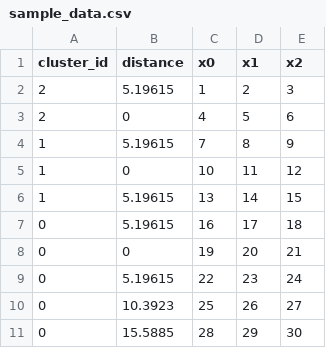
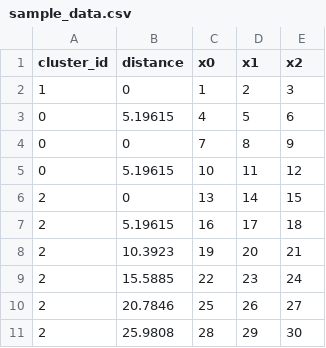
Before and after one commit to Melodiz/clustering_tweets, a CSV file: src/tests_core/output/sample_data.csv, drawn as a sheet.

Commit message:
Enhanced Data Processing and Clustering Capabilities (#9)
* Handle bigData for showcase

* Clustering sort & relevant choose & test

* Enhance Clustering & Visualization

* Doc. for ReduceClusterSizes & ClusterTools

```diff
--- a/src/tests_core/output/sample_data.csv
+++ b/src/tests_core/output/sample_data.csv
@@ -1,11 +1,11 @@
 cluster_id,distance,x0,x1,x2,
-2,5.19615,1,2,3,
-2,0,4,5,6,
-1,5.19615,7,8,9,
-1,0,10,11,12,
-1,5.19615,13,14,15,
-0,5.19615,16,17,18,
-0,0,19,20,21,
-0,5.19615,22,23,24,
-0,10.3923,25,26,27,
-0,15.5885,28,29,30,
+1,0,1,2,3,
+0,5.19615,4,5,6,
+0,0,7,8,9,
+0,5.19615,10,11,12,
+2,0,13,14,15,
+2,5.19615,16,17,18,
+2,10.3923,19,20,21,
+2,15.5885,22,23,24,
+2,20.7846,25,26,27,
+2,25.9808,28,29,30,
```
Also changed, not shown: 47 other files.
